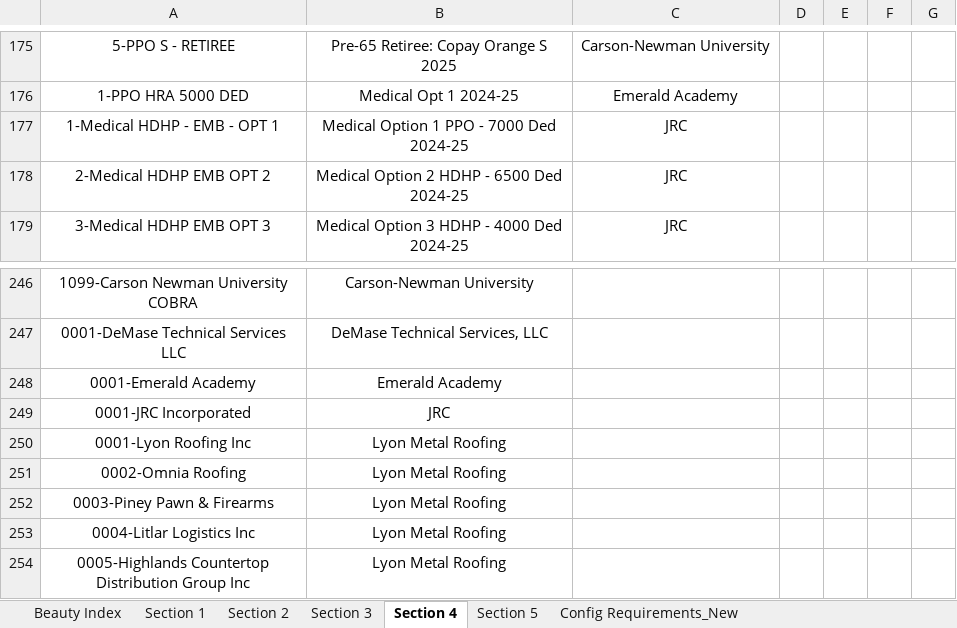
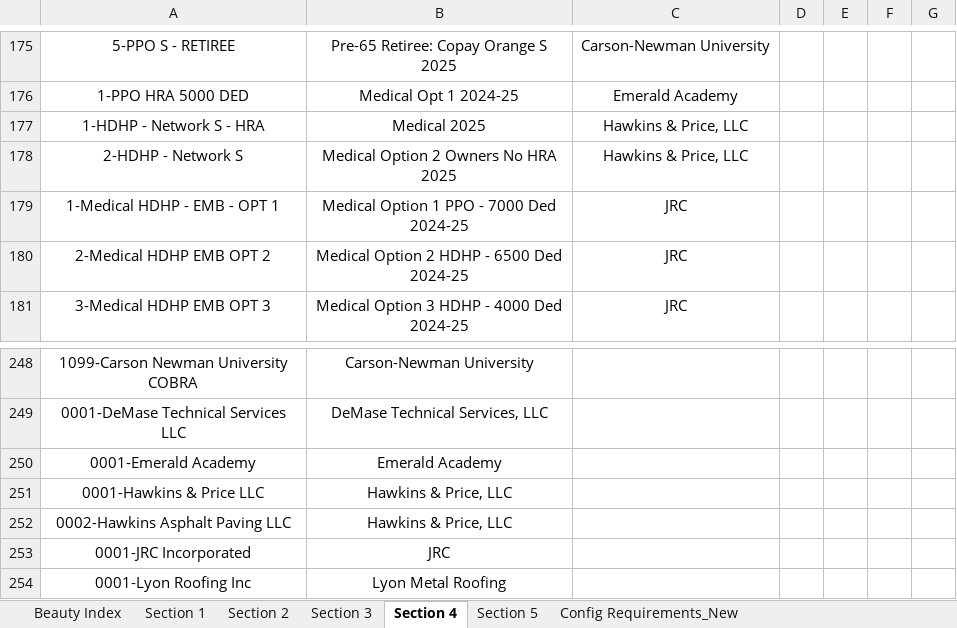
Before and after one commit to ZZZColin/ScreenOCR, an Excel workbook: New folder (2)/Rule Engine Config - BCBSTN Enroll 072125.xlsm, sheet Section 4, drawn as a sheet; only a part is shown, gaps mark what is left out; the shorter side is filled out with more unchanged rows; values as stored, in another font and other column widths than the file's, no borders; the diff names each change by its address in the sheet, - before the commit and + after, or states it on an @@ line.

Commit message:
Add files via upload

```diff
--- a/New folder (2)/Rule Engine Config - BCBSTN Enroll 072125.xlsm (sheet Section 4)
+++ b/New folder (2)/Rule Engine Config - BCBSTN Enroll 072125.xlsm (sheet Section 4)
+row 177: 1-HDHP - Network S - HRA | Medical 2025 | Hawkins & Price, LLC
+row 178: 2-HDHP - Network S | Medical Option 2 Owners No HRA 2025 | Hawkins & Price, LLC
+row 251: 0001-Hawkins & Price LLC | Hawkins & Price, LLC
+row 252: 0002-Hawkins Asphalt Paving LLC | Hawkins & Price, LLC
```
Also changed, not shown: sheet Section 5, sheet Section 1.
